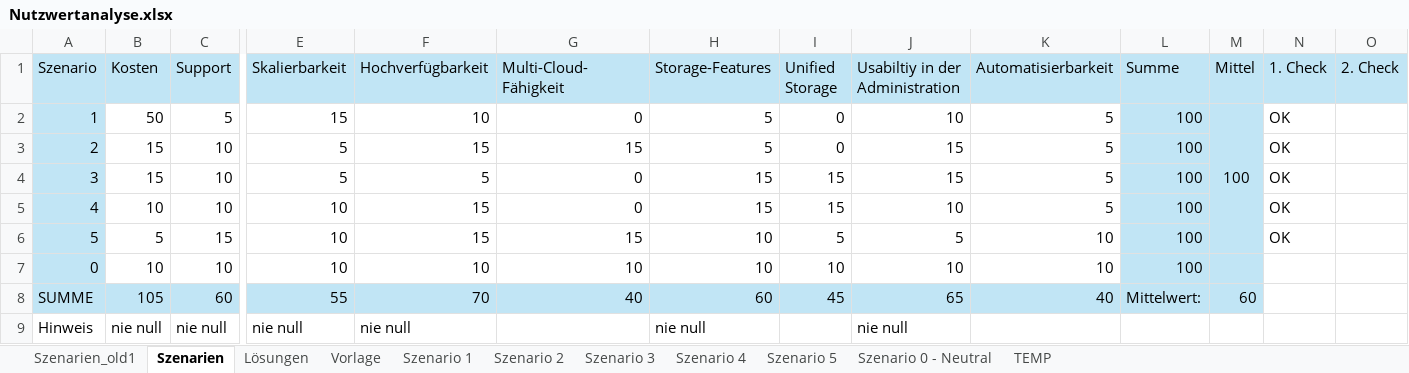
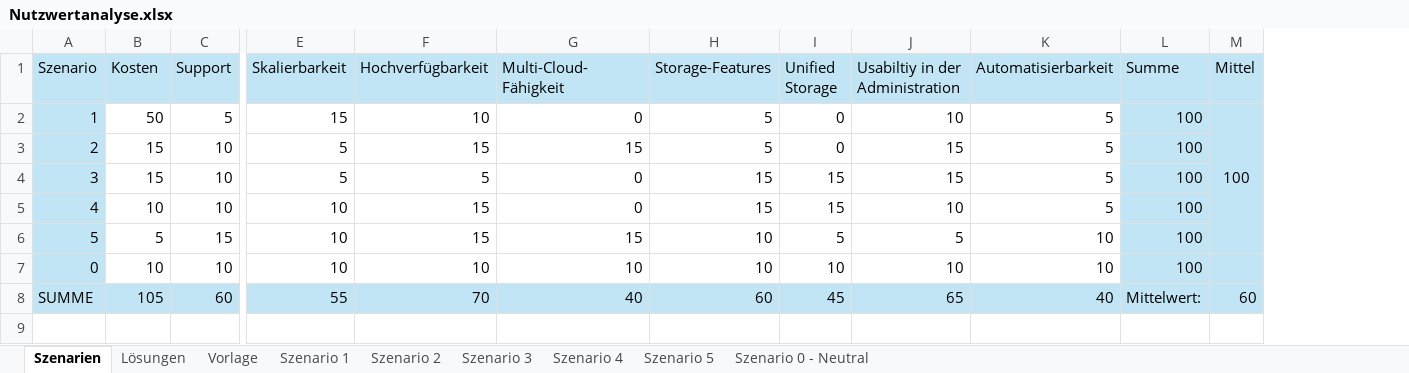
Before and after one commit to EN7ROPY/hci-analyse-artefakte, an Excel workbook: Nutzwertanalyse.xlsx, sheet Szenarien, drawn as a sheet; only a part is shown, gaps mark what is left out; values as stored, in another font and other column widths than the file's, no borders; rows hold the shown columns only; the diff names each change by its address in the sheet, - before the commit and + after, or states it on an @@ line.

```diff
--- a/Nutzwertanalyse.xlsx (sheet Szenarien)
+++ b/Nutzwertanalyse.xlsx (sheet Szenarien)
-sheet tab: Szenarien_old1
-sheet tab: TEMP
-column N (1. Check), rows 2-6: all OK
-column O (2. Check), empty
-row 9: Hinweis | nie null | nie null | nie null | nie null |  | nie null |  | nie null
```
Also changed, not shown: sheet Szenario 1, sheet Szenario 2, sheet Szenario 3, sheet Szenario 4, sheet Szenario 5, sheet Szenario 0 - Neutral, 2 more sheets, Nutzwertanalyse_Kategorien.xlsx, 1 other file.
